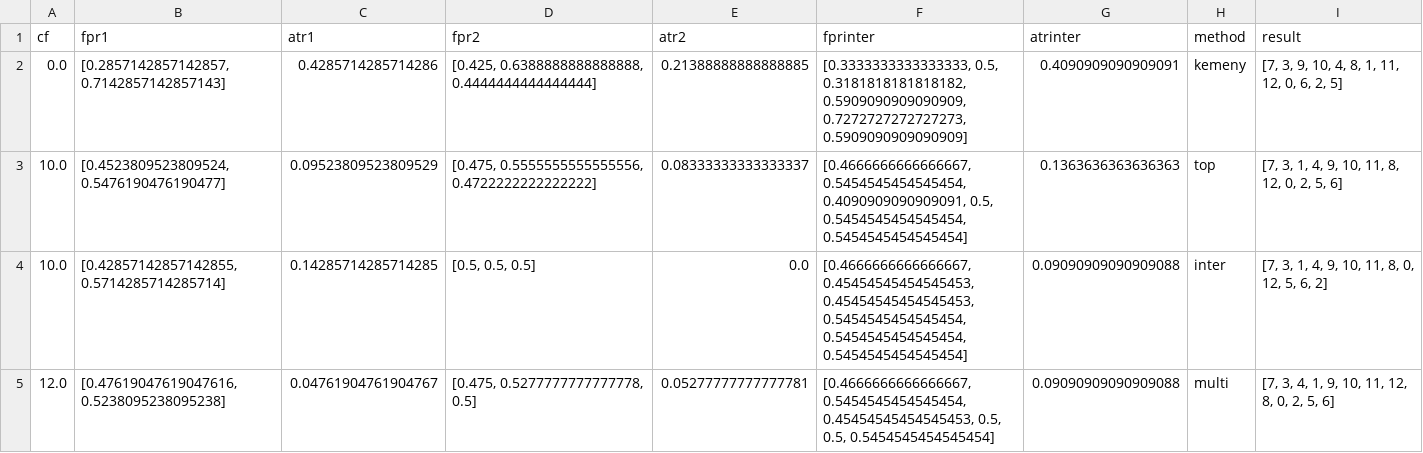
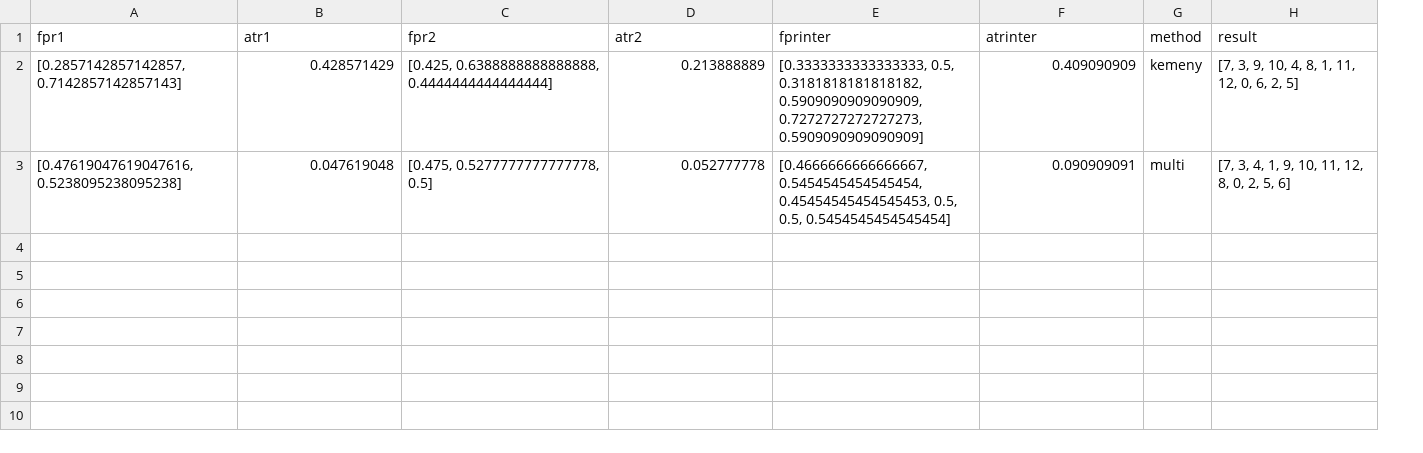
Before and after one commit to KCachel/MANI-Rank, a CSV file: experiments/paper_example/result.csv, drawn as a sheet; removed rows and columns are numbered as before the commit, all else as after; the diff names each change by its address in the sheet, - before the commit and + after, or states it on an @@ line.

Commit message:
clean csv formatting

```diff
--- a/experiments/paper_example/result.csv
+++ b/experiments/paper_example/result.csv
-column A (cf), row 2: 0.0; row 5: 12.0
-B2 (atr1): 0.4285714285714286
+B2 (atr1): 0.428571429
-D2 (atr2): 0.21388888888888885
+D2 (atr2): 0.213888889
-F2 (atrinter): 0.4090909090909091
+F2 (atrinter): 0.409090909
-row 3: 10.0 | [0.4523809523809524, 0.5476190476190477] | 0.09523809523809529 | [0.475, 0.5555555555555556, 0.4722222222222222] | 0.08333333333333337 | [0.4666666666666667, 0.5454545454545454, 0.4090909090909091, 0.5, 0.5454545454545454, 0.5454545454545454] | 0.1363636363636363 | top | [7, 3, 1, 4, 9, 10, 11, 8, 12, 0, 2, 5, 6]
-row 4: 10.0 | [0.42857142857142855, 0.5714285714285714] | 0.14285714285714285 | [0.5, 0.5, 0.5] | 0.0 | [0.4666666666666667, 0.45454545454545453, 0.45454545454545453, 0.5454545454545454, 0.5454545454545454, 0.5454545454545454] | 0.09090909090909088 | inter | [7, 3, 1, 4, 9, 10, 11, 8, 0, 12, 5, 6, 2]
-B3 (atr1): 0.04761904761904767
+B3 (atr1): 0.047619048
-D3 (atr2): 0.05277777777777781
+D3 (atr2): 0.052777778
-F3 (atrinter): 0.09090909090909088
+F3 (atrinter): 0.090909091
```
